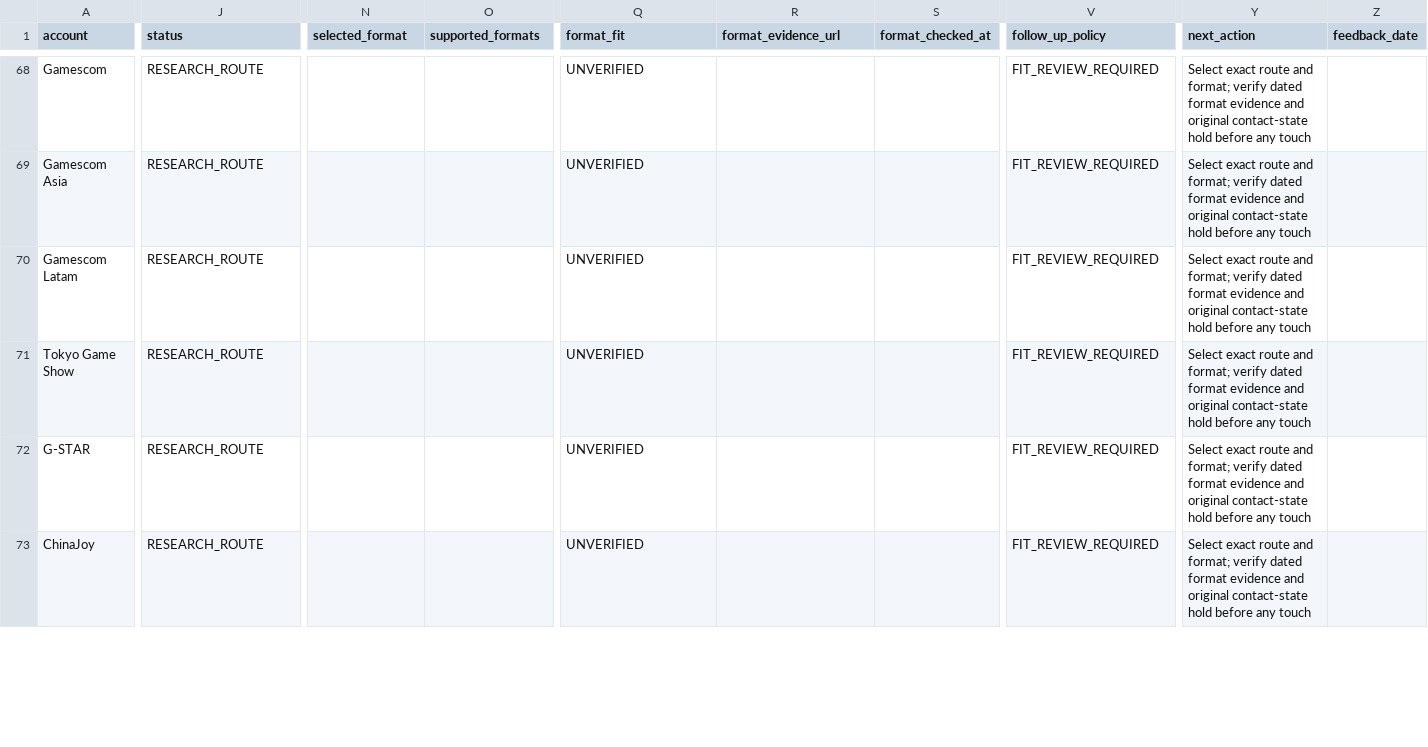
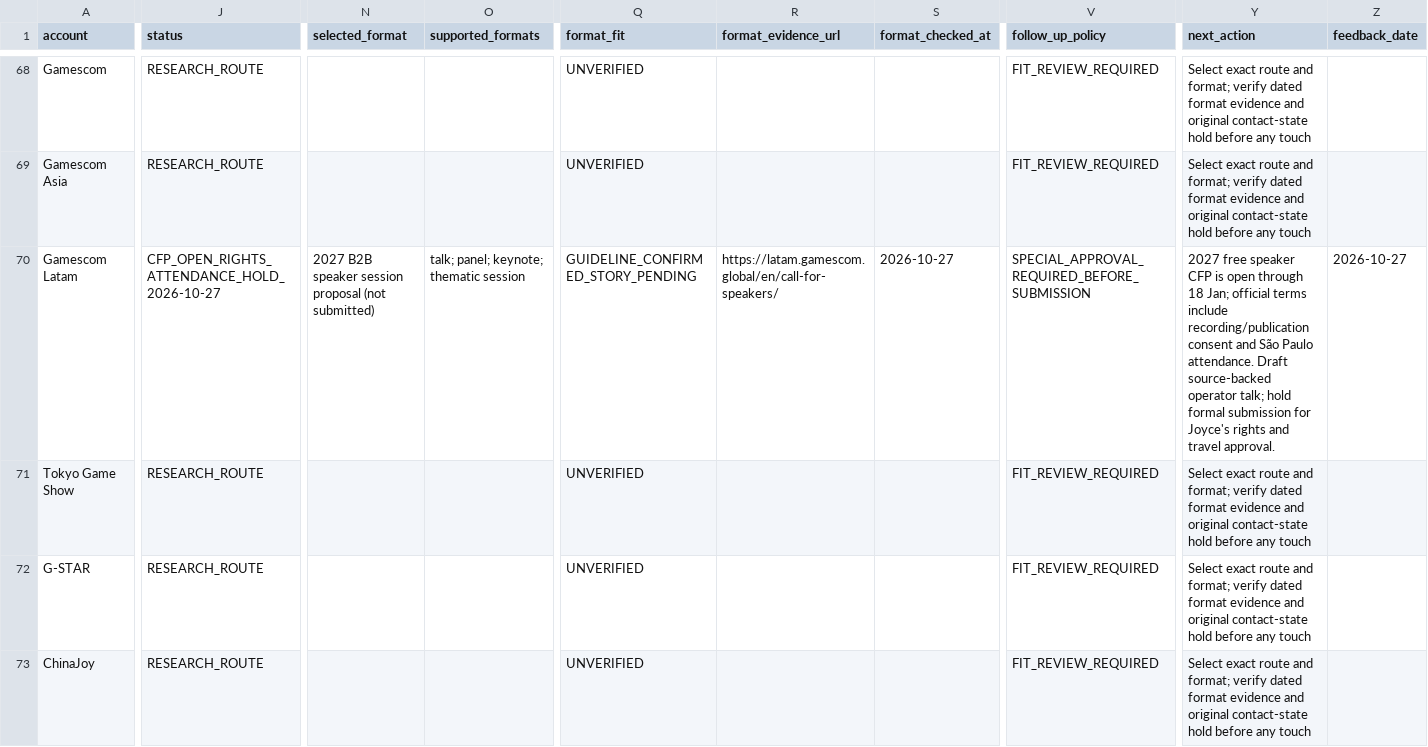
Before and after one commit to minyajing-rgb/ggc-global, a CSV file: pr/authority-engine/PR_TARGET_GRAPH.csv, drawn as a sheet; only a part is shown, gaps mark what is left out; the diff covers the shown part only; the diff names each change by its address in the sheet, - before the commit and + after, or states it on an @@ line.

Commit message:
PR source graph: reconcile 27 Oct verified editorial/podcast sends, historical holds, CFP permission gates and no-send groups

```diff
--- a/pr/authority-engine/PR_TARGET_GRAPH.csv
+++ b/pr/authority-engine/PR_TARGET_GRAPH.csv
-J70 (status): RESEARCH_ROUTE
+J70 (status): CFP_OPEN_RIGHTS_ATTENDANCE_HOLD_2026-10-27
-N70 (selected_format): (empty)
+N70 (selected_format): 2027 B2B speaker session proposal (not submitted)
-O70 (supported_formats): (empty)
+O70 (supported_formats): talk; panel; keynote; thematic session
-Q70 (format_fit): UNVERIFIED
+Q70 (format_fit): GUIDELINE_CONFIRMED_STORY_PENDING
-R70 (format_evidence_url): (empty)
+R70 (format_evidence_url): https://latam.gamescom.global/en/call-for-speakers/
-S70 (format_checked_at): (empty)
+S70 (format_checked_at): 2026-10-27
-V70 (follow_up_policy): FIT_REVIEW_REQUIRED
+V70 (follow_up_policy): SPECIAL_APPROVAL_REQUIRED_BEFORE_SUBMISSION
-Y70 (next_action): Select exact route and format; verify dated format evidence and original contact-state hold before any touch
+Y70 (next_action): 2027 free speaker CFP is open through 18 Jan; official terms include recording/publication consent and São Paulo attendance. Draft source-backed operator talk; hold formal submission for Joyce's rights and travel approval.
-Z70 (feedback_date): (empty)
+Z70 (feedback_date): 2026-10-27
```
Also changed, not shown: 150 edited cells elsewhere in this file.
